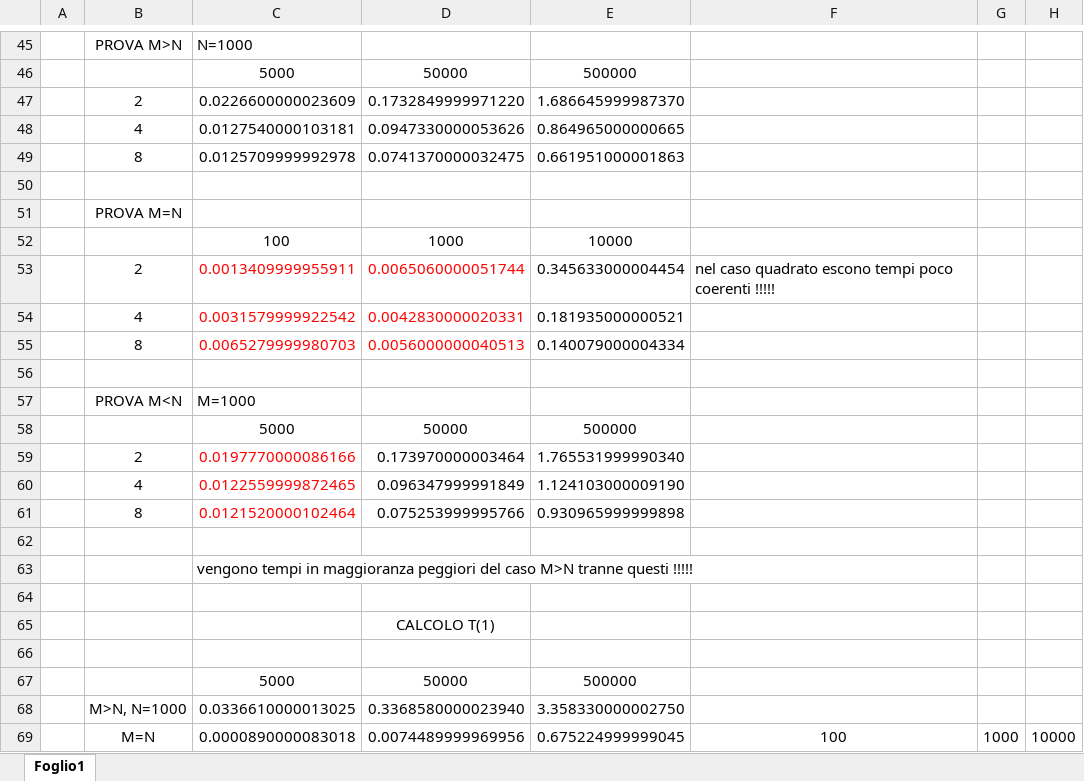
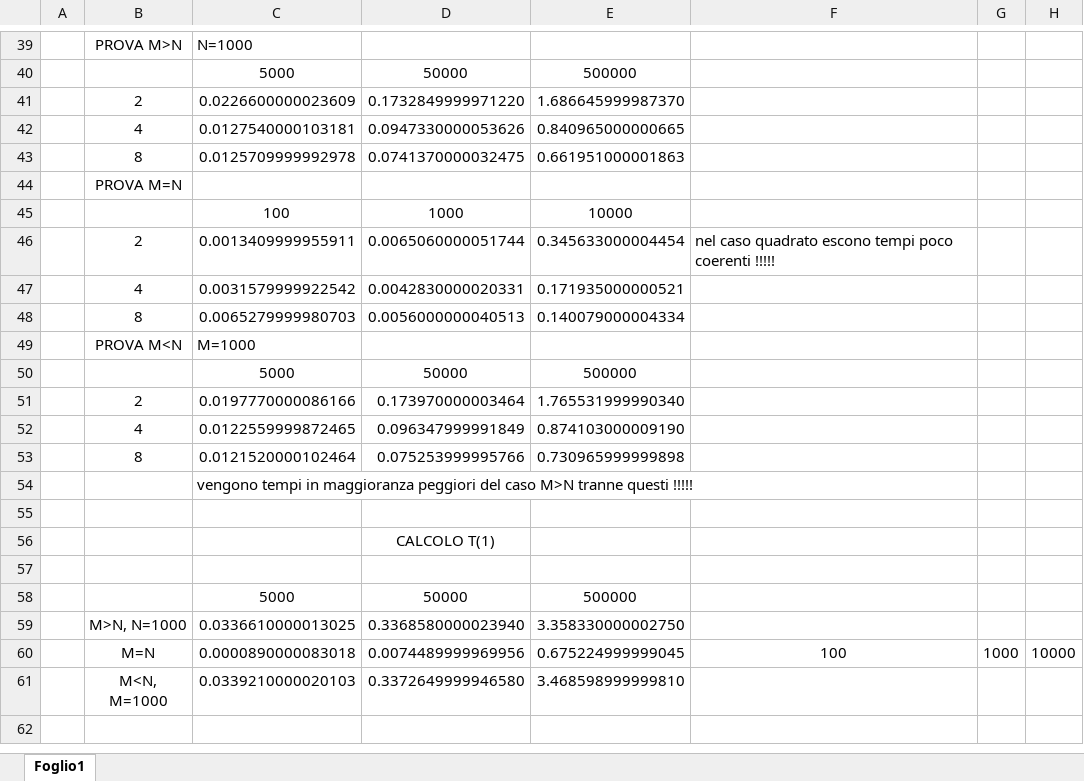
Before and after one commit to fabiolb8/Calcolo-Parallelo, an Excel workbook: elaborati_open_mp/elaborato_2/test_valutazione_elab2_OpenMp.xlsx, sheet Foglio1, drawn as a sheet; only a part is shown, gaps mark what is left out; the shorter side is filled out with more unchanged rows; values as stored, in another font and other column widths than the file's, no borders; removed rows and columns are numbered as before the commit, all else as after; the diff covers the shown part only; the diff names each change by its address in the sheet, - before the commit and + after, or states it on an @@ line.

```diff
--- a/elaborati_open_mp/elaborato_2/test_valutazione_elab2_OpenMp.xlsx (sheet Foglio1)
+++ b/elaborati_open_mp/elaborato_2/test_valutazione_elab2_OpenMp.xlsx (sheet Foglio1)
-E42: 0.864965000000665
+E42: 0.840965000000665
-row 50: (empty)
-C46:D48 text colour: #FF0000
+C46:D48 text colour: black
-E47: 0.181935000000521
+E47: 0.171935000000521
-row 56: (empty)
-C51:C53 text colour: #FF0000
+C51:C53 text colour: black
-E52: 1.124103000009190
+E52: 0.874103000009190
-E53: 0.930965999999898
+E53: 0.730965999999898
-row 62: (empty)
```
Also changed, not shown: 6 removed rows, 8 edited cells and cell formats elsewhere in this sheet, formulas that keep their value.
